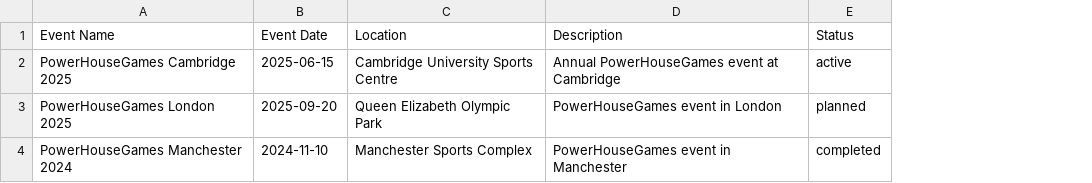
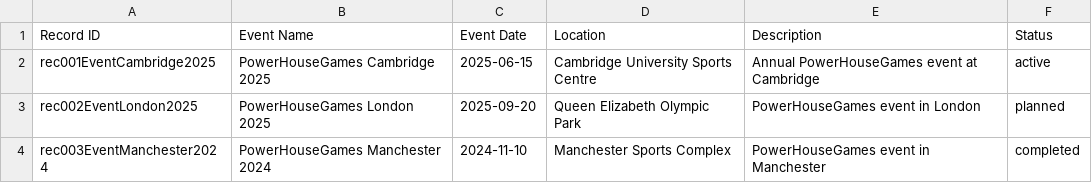
Before and after one commit to mrwilljackson/p2iphg, a CSV file: software/nextjs/documentation/airtable-import/events-table.csv, drawn as a sheet; the diff names each change by its address in the sheet, - before the commit and + after, or states it on an @@ line.

```diff
--- a/software/nextjs/documentation/airtable-import/events-table.csv
+++ b/software/nextjs/documentation/airtable-import/events-table.csv
+column A (Record ID), rows 2-4: rec001EventCambridge2025 | rec002EventLondon2025 | rec003EventManchester2024
```
Also changed, not shown: 1 other file.
